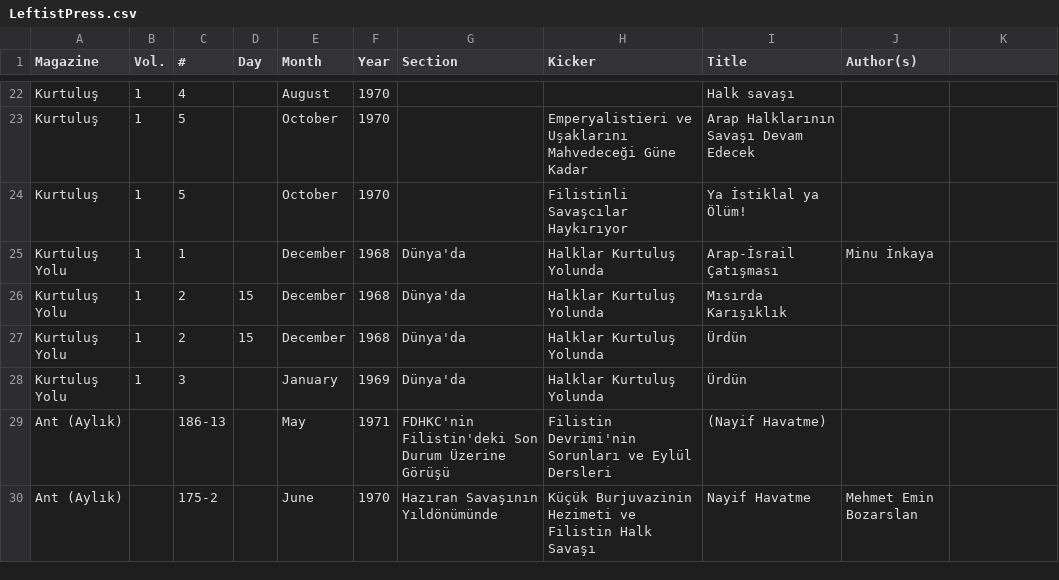
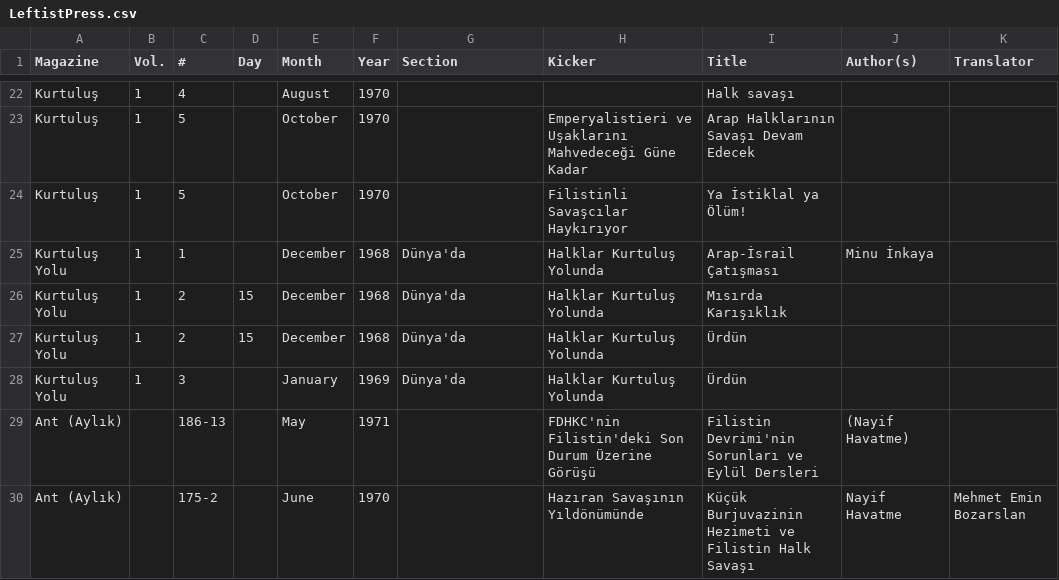
Before and after one commit to ACortellari/Turkey-Left-Palestine, a CSV file: LeftistPress.csv, drawn as a sheet; only a part is shown, gaps mark what is left out; the diff names each change by its address in the sheet, - before the commit and + after, or states it on an @@ line.

Commit message:
Update LeftistPress.csv

```diff
--- a/LeftistPress.csv
+++ b/LeftistPress.csv
-K1: (empty)
+K1: Translator
-G29 (Section): FDHKC'nin Filistin'deki Son Durum Üzerine Görüşü
+G29 (Section): (empty)
-H29 (Kicker): Filistin Devrimi'nin Sorunları ve Eylül Dersleri
+H29 (Kicker): FDHKC'nin Filistin'deki Son Durum Üzerine Görüşü
-I29 (Title): (Nayif Havatme)
+I29 (Title): Filistin Devrimi'nin Sorunları ve Eylül Dersleri
-J29 (Author(s)): (empty)
+J29 (Author(s)): (Nayif Havatme)
-G30 (Section): Hazıran Savaşının Yıldönümünde
+G30 (Section): (empty)
-H30 (Kicker): Küçük Burjuvazinin Hezimeti ve Filistin Halk Savaşı
+H30 (Kicker): Hazıran Savaşının Yıldönümünde
-I30 (Title): Nayif Havatme
+I30 (Title): Küçük Burjuvazinin Hezimeti ve Filistin Halk Savaşı
-J30 (Author(s)): Mehmet Emin Bozarslan
+J30 (Author(s)): Nayif Havatme
-K30 (Translator): (empty)
+K30 (Translator): Mehmet Emin Bozarslan
```
